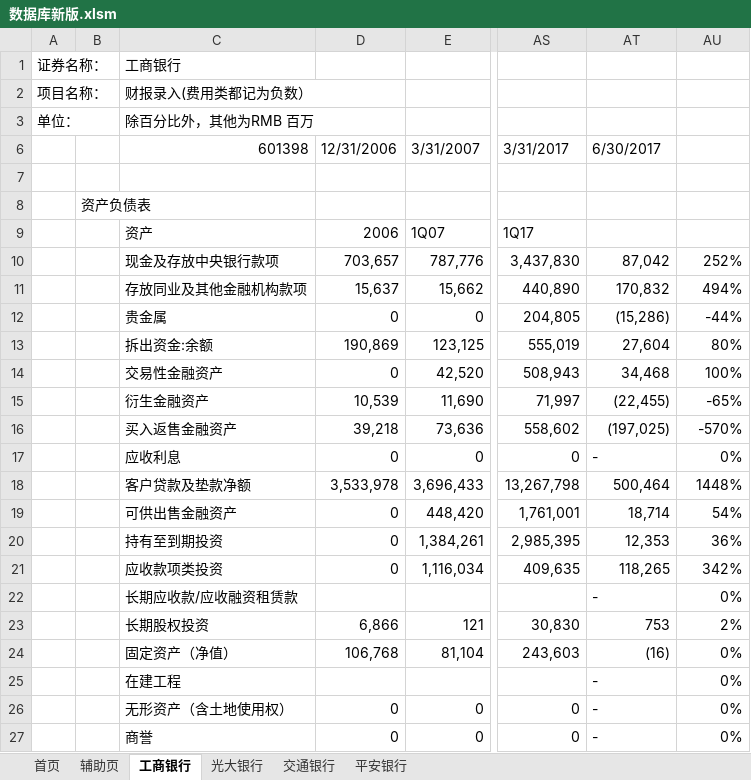
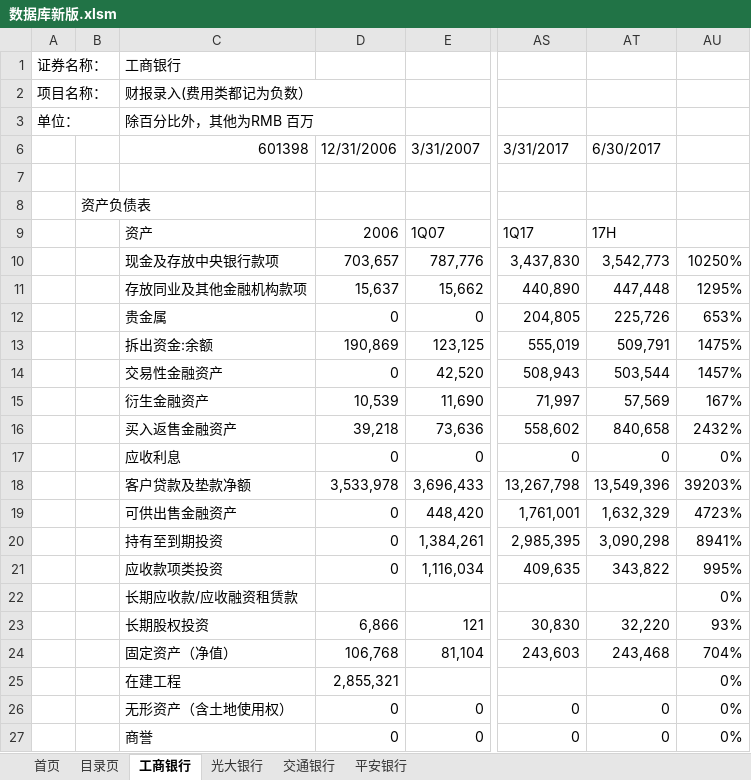
Before and after one commit to AugCHAN/SooChow_Bank, an Excel workbook: 大数据库/数据库新版.xlsm, sheet 工商银行, drawn as a sheet; only a part is shown, gaps mark what is left out; values as stored, in another font and other column widths than the file's, no cell formats; charts and pictures and conditional formats not drawn; the diff covers the shown part only; the diff names each change by its address in the sheet, - before the commit and + after, or states it on an @@ line.

```diff
--- a/大数据库/数据库新版.xlsm (sheet 工商银行)
+++ b/大数据库/数据库新版.xlsm (sheet 工商银行)
-sheet tab: 辅助页
+sheet tab: 目录页
-AT9: (empty)
+AT9: 17H
-AT10: 87,042
+AT10: 3,542,773
-AU10: 252%
+AU10: 10250%
-AT11: 170,832
+AT11: 447,448
-AU11: 494%
+AU11: 1295%
-AT12: (15,286)
+AT12: 225,726
-AU12: -44%
+AU12: 653%
-AT13: 27,604
+AT13: 509,791
-AU13: 80%
+AU13: 1475%
-AT14: 34,468
+AT14: 503,544
-AU14: 100%
+AU14: 1457%
-AT15: (22,455)
+AT15: 57,569
-AU15: -65%
+AU15: 167%
-AT16: (197,025)
+AT16: 840,658
-AU16: -570%
+AU16: 2432%
-AT17: -
+AT17: 0
-AT18: 500,464
+AT18: 13,549,396
-AU18: 1448%
+AU18: 39203%
-AT19: 18,714
+AT19: 1,632,329
-AU19: 54%
+AU19: 4723%
-AT20: 12,353
+AT20: 3,090,298
-AU20: 36%
+AU20: 8941%
-AT21: 118,265
+AT21: 343,822
-AU21: 342%
+AU21: 995%
-AT22: -
+AT22: (empty)
-AT23: 753
+AT23: 32,220
-AU23: 2%
+AU23: 93%
-AT24: (16)
+AT24: 243,468
-AU24: 0%
+AU24: 704%
-D25: (empty)
+D25: 2,855,321
-AT25: -
+AT25: (empty)
-AT26:AT27: -
+AT26:AT27: 0
```
Also changed, not shown: other rows of this sheet, sheet 首页, sheet 目录页, cell formats, charts or pictures, 大数据库/数据库分银行/工商银行.xlsx.
